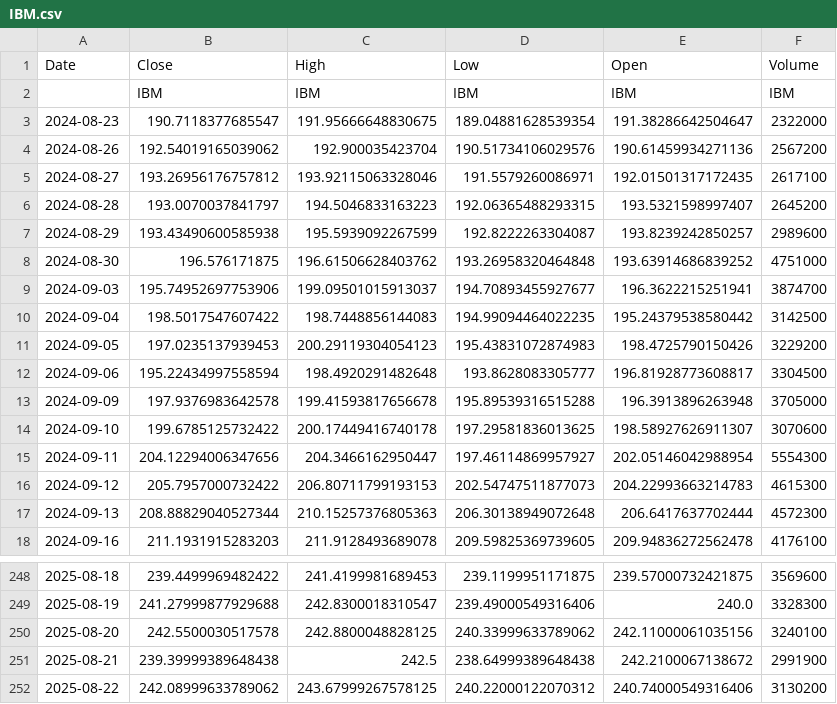
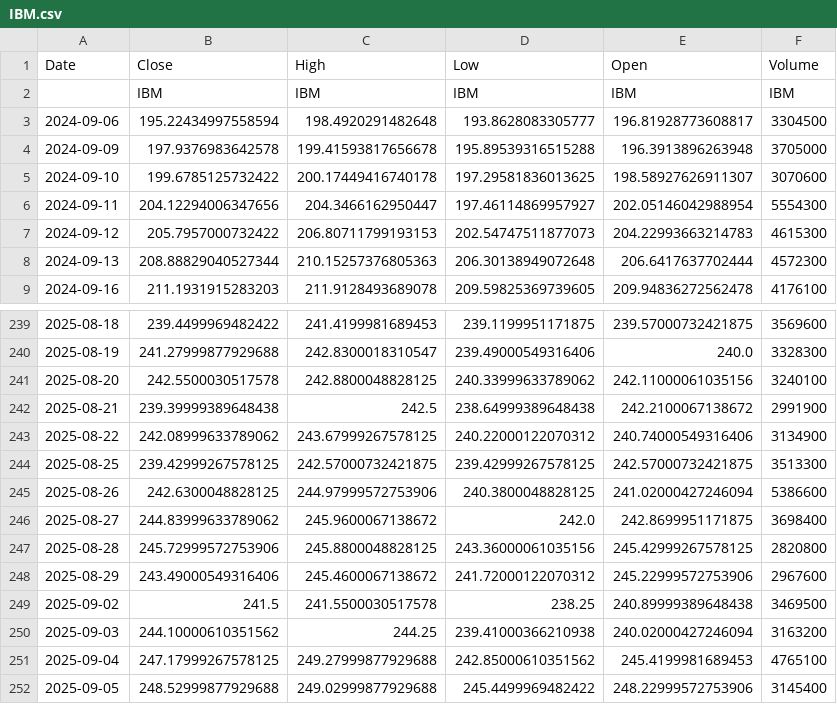
Before and after one commit to JoseExp44/StockApp, a CSV file: data/IBM.csv, drawn as a sheet; only a part is shown, gaps mark what is left out.

```diff
--- a/data/IBM.csv
+++ b/data/IBM.csv
@@ -2,11 +2,2 @@ Date,Close,High,Low,Open,Volume
 ,IBM,IBM,IBM,IBM,IBM
-2024-08-23,190.7118377685547,191.95666648830675,189.04881628539354,191.38286642504647,2322000
-2024-08-26,192.54019165039062,192.900035423704,190.51734106029576,190.61459934271136,2567200
-2024-08-27,193.26956176757812,193.92115063328046,191.5579260086971,192.01501317172435,2617100
-2024-08-28,193.0070037841797,194.5046833163223,192.06365488293315,193.5321598997407,2645200
-2024-08-29,193.43490600585938,195.5939092267599,192.8222263304087,193.8239242850257,2989600
-2024-08-30,196.576171875,196.61506628403762,193.26958320464848,193.63914686839252,4751000
-2024-09-03,195.74952697753906,199.09501015913037,194.70893455927677,196.3622215251941,3874700
-2024-09-04,198.5017547607422,198.7448856144083,194.99094464022235,195.24379538580442,3142500
-2024-09-05,197.0235137939453,200.29119304054123,195.43831072874983,198.4725790150426,3229200
 2024-09-06,195.22434997558594,198.4920291482648,193.8628083305777,196.81928773608817,3304500
@@ -251,2 +242,11 @@ Date,Close,High,Low,Open,Volume
 2025-08-21,239.39999389648438,242.5,238.64999389648438,242.2100067138672,2991900
-2025-08-22,242.08999633789062,243.67999267578125,240.22000122070312,240.74000549316406,3130200
+2025-08-22,242.08999633789062,243.67999267578125,240.22000122070312,240.74000549316406,3134900
+2025-08-25,239.42999267578125,242.57000732421875,239.42999267578125,242.57000732421875,3513300
+2025-08-26,242.6300048828125,244.97999572753906,240.3800048828125,241.02000427246094,5386600
+2025-08-27,244.83999633789062,245.9600067138672,242.0,242.8699951171875,3698400
+2025-08-28,245.72999572753906,245.8800048828125,243.36000061035156,245.42999267578125,2820800
+2025-08-29,243.49000549316406,245.4600067138672,241.72000122070312,245.22999572753906,2967600
+2025-09-02,241.5,241.5500030517578,238.25,240.89999389648438,3469500
+2025-09-03,244.10000610351562,244.25,239.41000366210938,240.02000427246094,3163200
+2025-09-04,247.17999267578125,249.27999877929688,242.85000610351562,245.4199981689453,4765100
+2025-09-05,248.52999877929688,249.02999877929688,245.4499969482422,248.22999572753906,3145400
```
Also changed, not shown: data/AAPL.csv, data/MSFT.csv, 7 other files.
